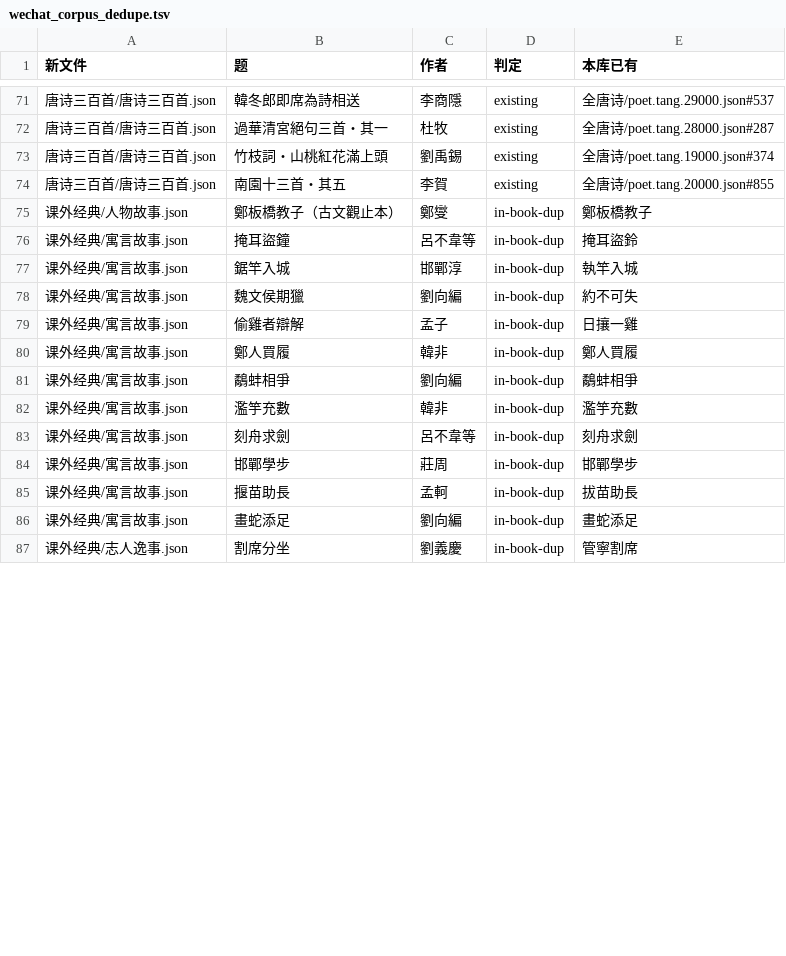
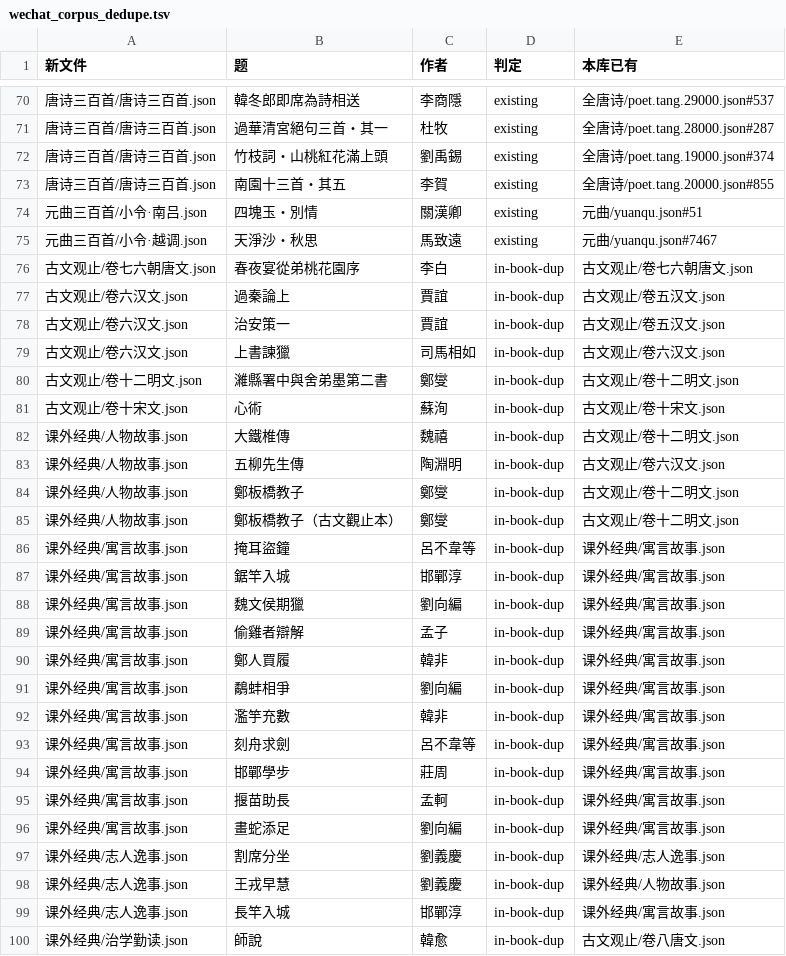
Before and after one commit to belem/chinese-poetry, a TSV file: docs/wechat_corpus_dedupe.tsv, drawn as a sheet; only a part is shown, gaps mark what is left out; the diff covers the shown part only.

Commit message:
fix(corpus): 剔掉重复正文，去重改按正文判
「绝不重复」——同一件作品在库里只留一份正文。

- 新补 7 部里剔掉 110 条正文逐字相同的重复：
  与库中原有作品撞的 68 条，题名挂到原条目 sources，
  正文只留原库那一份；新目录内部撞的 42 条删掉
- 去重不按标题按正文。原按「感遇·其一」对「感遇十二首 一」，
  实际那是其四，唐诗三百首 48 条漏判
- 题同文异一律两存：潼关怀古「意踌躇/意踌蹰」是异文，
  山坡羊八首合编是编法，不并
- 新增 audit.py（逐条判重出表）与 dedupe.py（可重跑）
- fix_progress.json 撤掉 129 个新文件的 clean 登记：
  还没逐字对勘，不该占「查过没问题」的位置
- README 按实测重写：上游 11 部 2360 条，本库已有 1346 条

```diff
--- a/docs/wechat_corpus_dedupe.tsv
+++ b/docs/wechat_corpus_dedupe.tsv
@@ -74,14 +73,28 @@
 唐诗三百首/唐诗三百首.json	南園十三首・其五	李賀	existing	全唐诗/poet.tang.20000.json#855
-课外经典/人物故事.json	鄭板橋教子（古文觀止本）	鄭燮	in-book-dup	鄭板橋教子
-课外经典/寓言故事.json	掩耳盜鐘	呂不韋等	in-book-dup	掩耳盜鈴
-课外经典/寓言故事.json	鋸竿入城	邯鄲淳	in-book-dup	執竿入城
-课外经典/寓言故事.json	魏文侯期獵	劉向編	in-book-dup	約不可失
-课外经典/寓言故事.json	偷雞者辯解	孟子	in-book-dup	日攘一雞
-课外经典/寓言故事.json	鄭人買履	韓非	in-book-dup	鄭人買履
-课外经典/寓言故事.json	鷸蚌相爭	劉向編	in-book-dup	鷸蚌相爭
-课外经典/寓言故事.json	濫竽充數	韓非	in-book-dup	濫竽充數
-课外经典/寓言故事.json	刻舟求劍	呂不韋等	in-book-dup	刻舟求劍
-课外经典/寓言故事.json	邯鄲學步	莊周	in-book-dup	邯鄲學步
-课外经典/寓言故事.json	揠苗助長	孟軻	in-book-dup	拔苗助長
-课外经典/寓言故事.json	畫蛇添足	劉向編	in-book-dup	畫蛇添足
-课外经典/志人逸事.json	割席分坐	劉義慶	in-book-dup	管寧割席
+元曲三百首/小令·南吕.json	四塊玉・別情	關漢卿	existing	元曲/yuanqu.json#51
+元曲三百首/小令·越调.json	天淨沙・秋思	馬致遠	existing	元曲/yuanqu.json#7467
+古文观止/卷七六朝唐文.json	春夜宴從弟桃花園序	李白	in-book-dup	古文观止/卷七六朝唐文.json
+古文观止/卷六汉文.json	過秦論上	賈誼	in-book-dup	古文观止/卷五汉文.json
+古文观止/卷六汉文.json	治安策一	賈誼	in-book-dup	古文观止/卷五汉文.json
+古文观止/卷六汉文.json	上書諫獵	司馬相如	in-book-dup	古文观止/卷六汉文.json
+古文观止/卷十二明文.json	濰縣署中與舍弟墨第二書	鄭燮	in-book-dup	古文观止/卷十二明文.json
+古文观止/卷十宋文.json	心術	蘇洵	in-book-dup	古文观止/卷十宋文.json
+课外经典/人物故事.json	大鐵椎傳	魏禧	in-book-dup	古文观止/卷十二明文.json
+课外经典/人物故事.json	五柳先生傳	陶淵明	in-book-dup	古文观止/卷六汉文.json
+课外经典/人物故事.json	鄭板橋教子	鄭燮	in-book-dup	古文观止/卷十二明文.json
+课外经典/人物故事.json	鄭板橋教子（古文觀止本）	鄭燮	in-book-dup	古文观止/卷十二明文.json
+课外经典/寓言故事.json	掩耳盜鐘	呂不韋等	in-book-dup	课外经典/寓言故事.json
+课外经典/寓言故事.json	鋸竿入城	邯鄲淳	in-book-dup	课外经典/寓言故事.json
+课外经典/寓言故事.json	魏文侯期獵	劉向編	in-book-dup	课外经典/寓言故事.json
+课外经典/寓言故事.json	偷雞者辯解	孟子	in-book-dup	课外经典/寓言故事.json
+课外经典/寓言故事.json	鄭人買履	韓非	in-book-dup	课外经典/寓言故事.json
+课外经典/寓言故事.json	鷸蚌相爭	劉向編	in-book-dup	课外经典/寓言故事.json
+课外经典/寓言故事.json	濫竽充數	韓非	in-book-dup	课外经典/寓言故事.json
+课外经典/寓言故事.json	刻舟求劍	呂不韋等	in-book-dup	课外经典/寓言故事.json
+课外经典/寓言故事.json	邯鄲學步	莊周	in-book-dup	课外经典/寓言故事.json
+课外经典/寓言故事.json	揠苗助長	孟軻	in-book-dup	课外经典/寓言故事.json
+课外经典/寓言故事.json	畫蛇添足	劉向編	in-book-dup	课外经典/寓言故事.json
+课外经典/志人逸事.json	割席分坐	劉義慶	in-book-dup	课外经典/志人逸事.json
+课外经典/志人逸事.json	王戎早慧	劉義慶	in-book-dup	课外经典/人物故事.json
+课外经典/志人逸事.json	長竿入城	邯鄲淳	in-book-dup	课外经典/寓言故事.json
+课外经典/治学勤读.json	師說	韓愈	in-book-dup	古文观止/卷八唐文.json
```
Also changed, not shown: 13 added rows, 4 removed rows and 3 edited cells elsewhere in this file, 16 other files.
